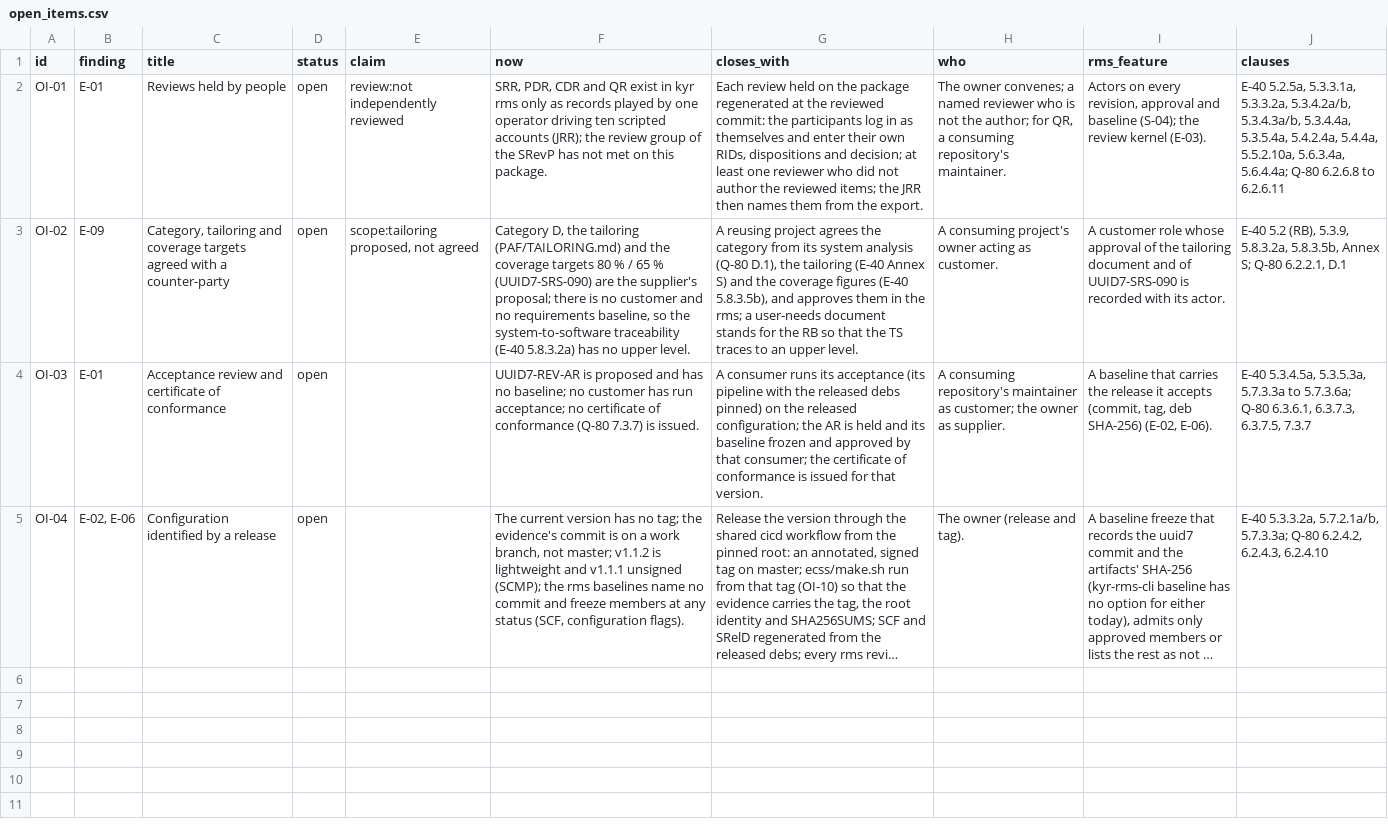
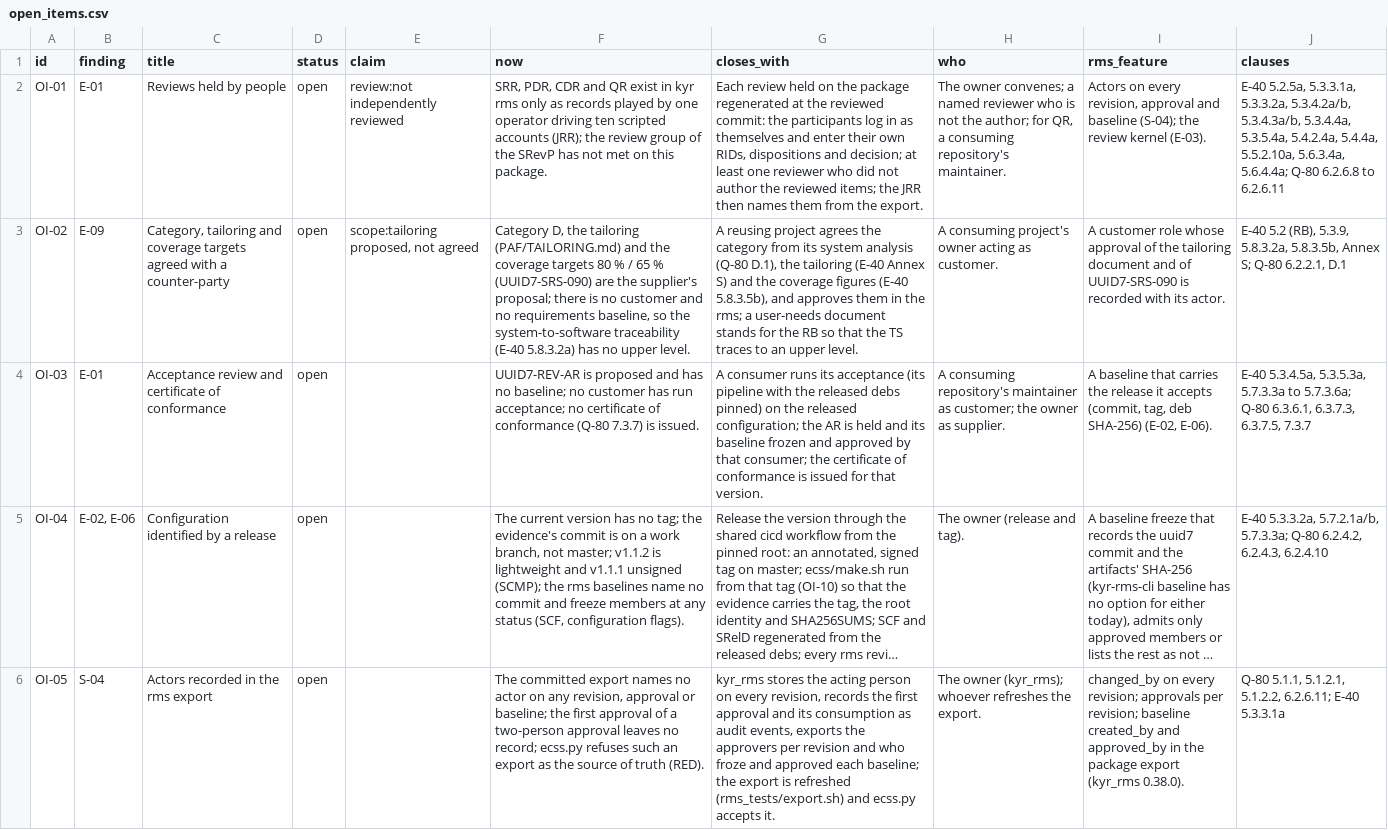
Before and after one commit to RomanHorshkov/uuid7, a CSV file: ecss/MGT/open_items.csv, drawn as a sheet; long unchanged cells end in …; the diff names each change by its address in the sheet, - before the commit and + after, or states it on an @@ line.

Commit message:
Refuse an rms export that names no actor for a decision or a baseline: ecss.py exits 3 after writing the documents, make.sh ends RED and the front page and the JRR say why. The committed export predates kyr_rms 0.38.0 and is refused until it is refreshed.

```diff
--- a/ecss/MGT/open_items.csv
+++ b/ecss/MGT/open_items.csv
+row 6: OI-05 | S-04 | Actors recorded in the rms export | open |  | The committed export names no actor on any revision, approval or baseline; the first approval of a two-person approval leaves no record; ecss.py refuses such an export as the source of truth (RED). | kyr_rms stores the acting person on every revision, records the first approval and its consumption as audit events, exports the approvers per revision and who froze and approved each baseline; the export is refreshed (rms_tests/export.sh) and ecss.py accepts it. | The owner (kyr_rms); whoever refreshes the export. | changed_by on every revision; approvals per revision; baseline created_by and approved_by in the package export (kyr_rms 0.38.0). | Q-80 5.1.1, 5.1.2.1, 5.1.2.2, 6.2.6.11; E-40 5.3.3.1a
```
Also changed, not shown: ecss/PAF/q80_compliance.csv, 3 other files.
